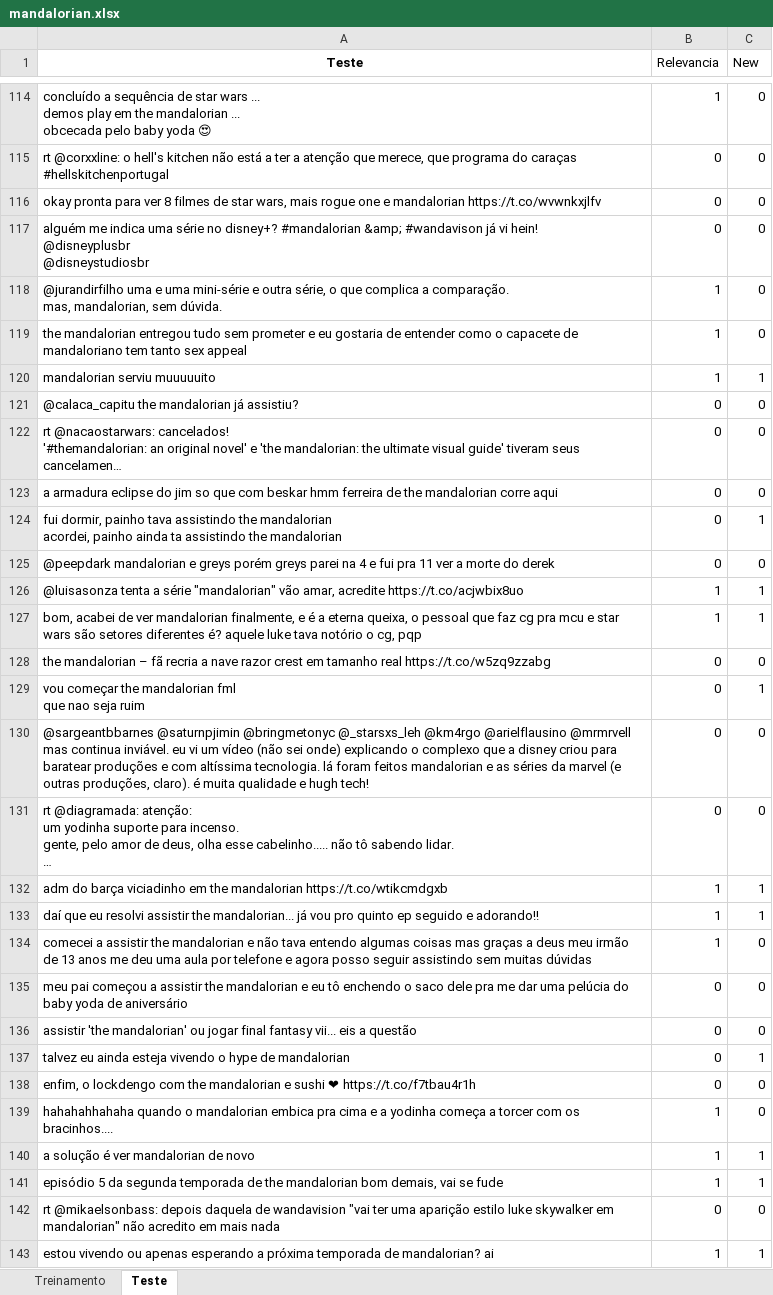
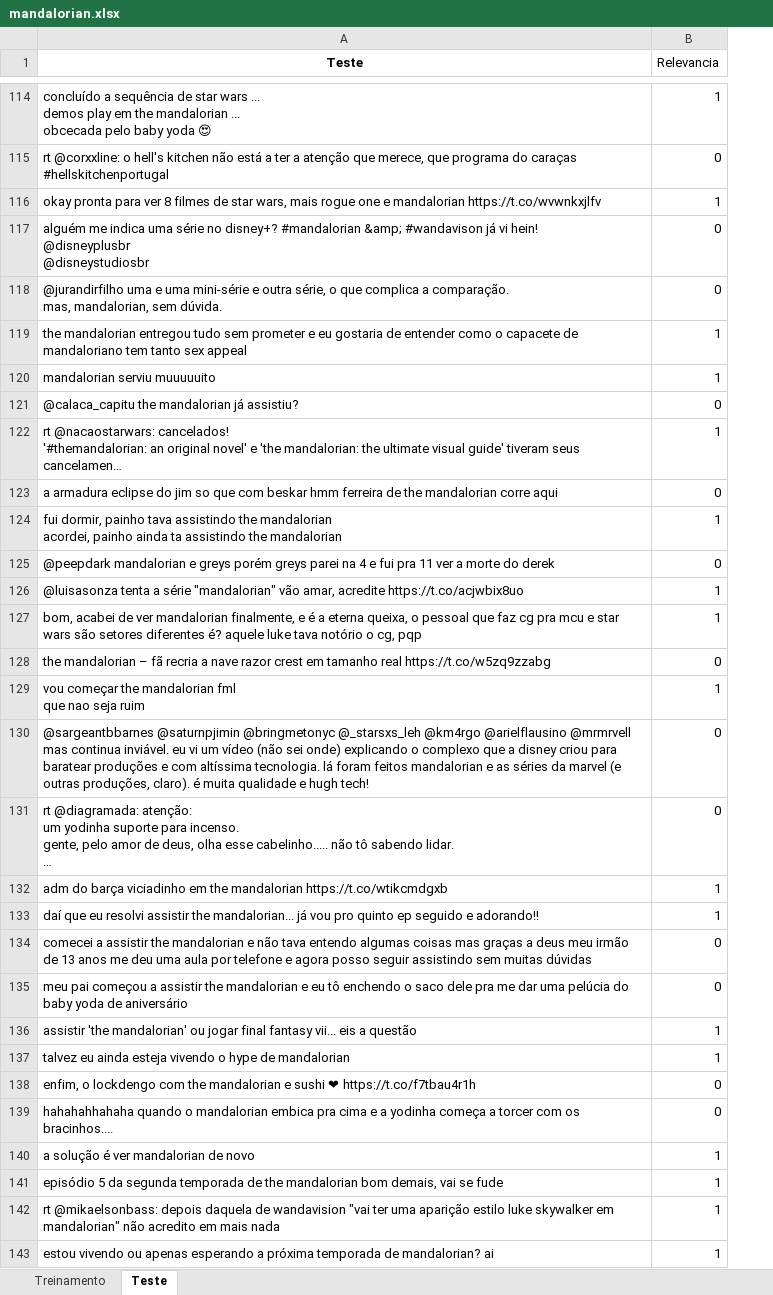
Before and after one commit to leticiacb1/TheMandalorian, an Excel workbook: mandalorian_assets/mandalorian.xlsx, sheet Teste, drawn as a sheet; only a part is shown, gaps mark what is left out; long unchanged cells end in …; values as stored, in another font and other column widths than the file's, no borders; the diff covers the shown part only; the diff names each change by its address in the sheet, - before the commit and + after, or states it on an @@ line.

```diff
--- a/mandalorian_assets/mandalorian.xlsx (sheet Teste)
+++ b/mandalorian_assets/mandalorian.xlsx (sheet Teste)
-column C (New), rows 114-143: 0 | 0 | 0 | 0 | 0 | 0 | 1 | 0 | 0 | 0 | 1 | 0 | 1 | 1 | 0 | 1 | 0 | 0 | 1 | 1 | 0 | 0 | 0 | 1 | 0 | 0 | 1 | 1 | 0 | 1
-B116 (Relevancia): 0
+B116 (Relevancia): 1
-B118 (Relevancia): 1
+B118 (Relevancia): 0
-B122 (Relevancia): 0
+B122 (Relevancia): 1
-B124 (Relevancia): 0
+B124 (Relevancia): 1
-B129 (Relevancia): 0
+B129 (Relevancia): 1
-B134 (Relevancia): 1
+B134 (Relevancia): 0
-B136:B137 (Relevancia): 0
+B136:B137 (Relevancia): 1
-B139 (Relevancia): 1
+B139 (Relevancia): 0
-B142 (Relevancia): 0
+B142 (Relevancia): 1
```
Also changed, not shown: 68 edited cells and cell formats elsewhere in this sheet, sheet Treinamento, 2 other files.
